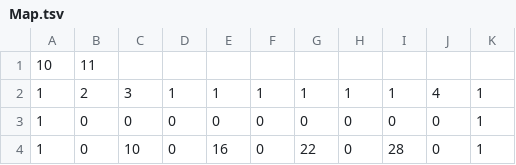
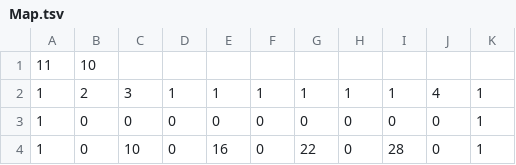
Before and after one commit to sheharyarak/Pathfinder, a TSV file: Map.tsv, drawn as a sheet; only a part is shown; removed rows and columns are numbered as before the commit, all else as after; the diff names each change by its address in the sheet, - before the commit and + after, or states it on an @@ line.

```diff
--- a/Map.tsv
+++ b/Map.tsv
-row 1: 10 | 11
+row 1: 11 | 10
```
Also changed, not shown: 11 other files.
